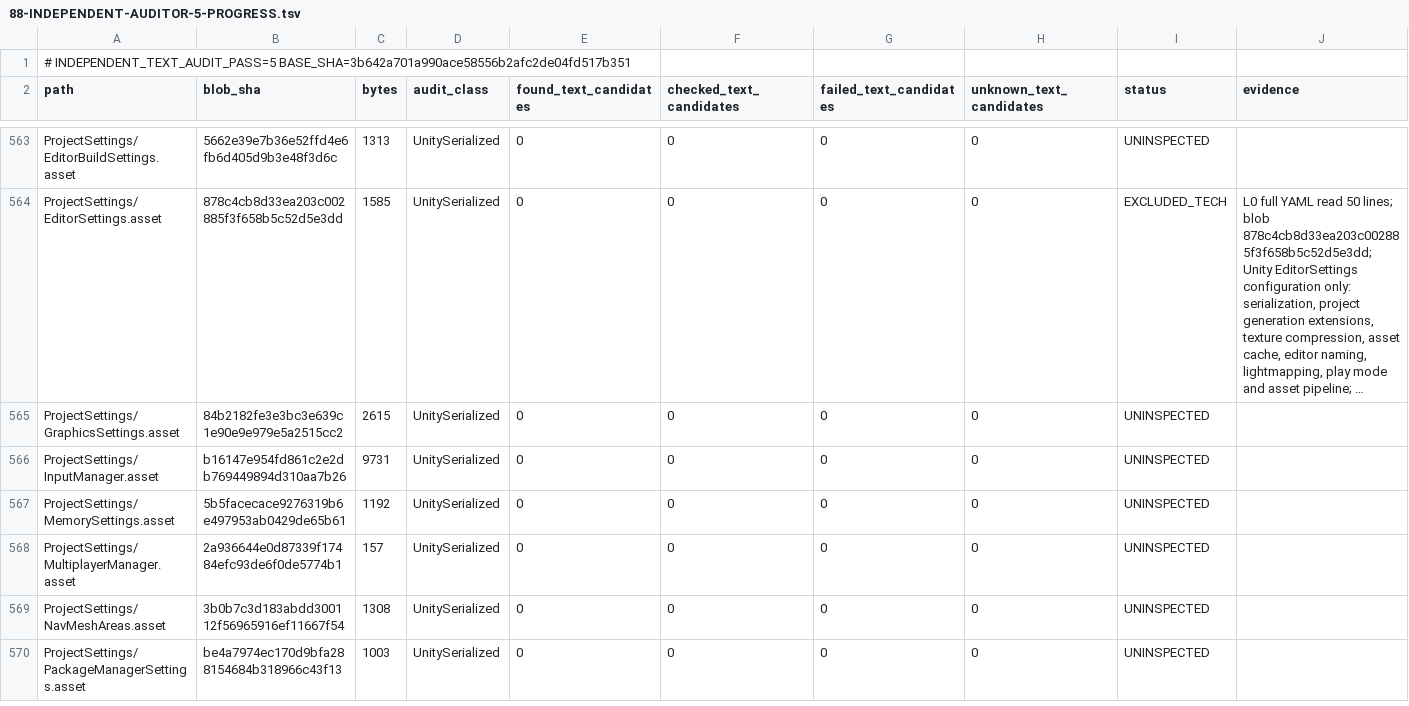
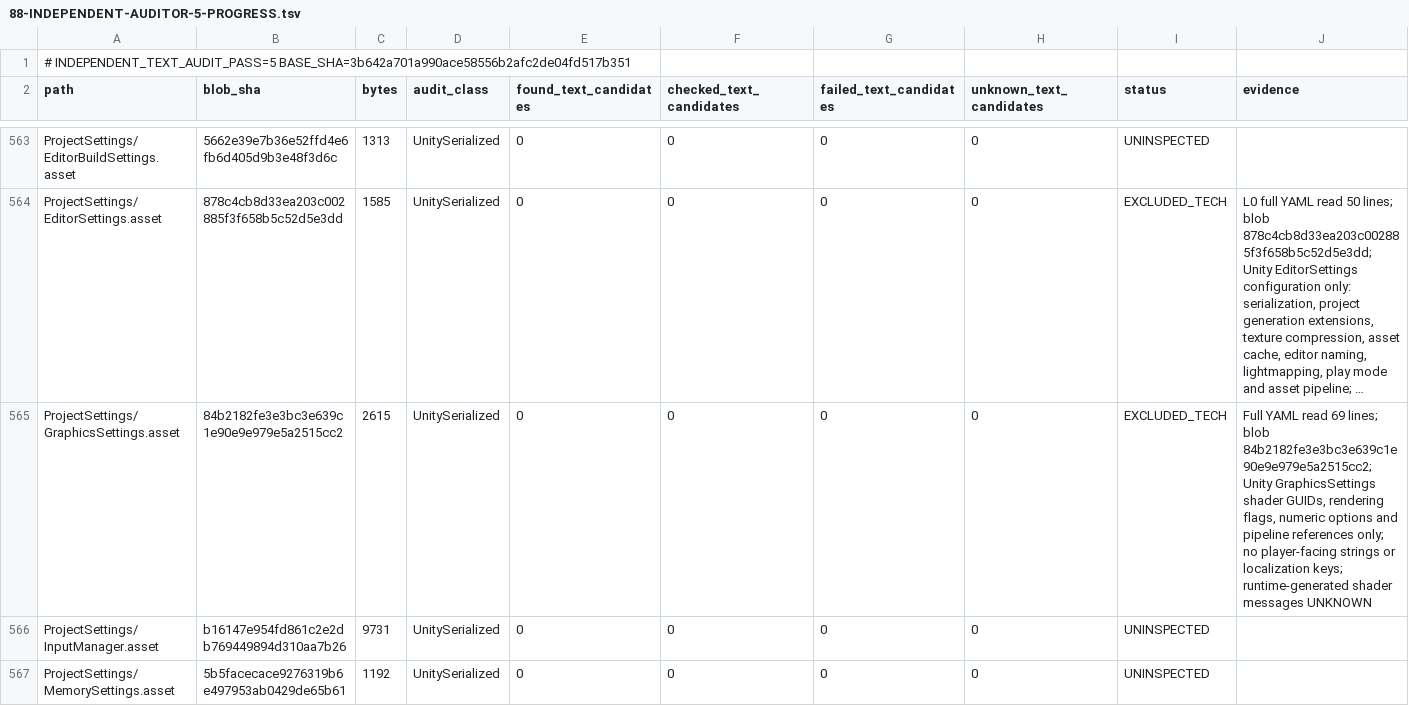
Before and after one commit to Olmad/Sinbinder-public, a TSV file: Docs/AgentTeam/88-INDEPENDENT-AUDITOR-5-PROGRESS.tsv, drawn as a sheet; only a part is shown, gaps mark what is left out; the shorter side is filled out with more unchanged rows; long unchanged cells end in …; the diff names each change by its address in the sheet, - before the commit and + after, or states it on an @@ line.

Commit message:
audit(pass5): inspect GraphicsSettings YAML and record technical exclusion

```diff
--- a/Docs/AgentTeam/88-INDEPENDENT-AUDITOR-5-PROGRESS.tsv
+++ b/Docs/AgentTeam/88-INDEPENDENT-AUDITOR-5-PROGRESS.tsv
-I565 (status): UNINSPECTED
+I565 (status): EXCLUDED_TECH
-J565 (evidence): (empty)
+J565 (evidence): Full YAML read 69 lines; blob 84b2182fe3e3bc3e639c1e90e9e979e5a2515cc2; Unity GraphicsSettings shader GUIDs, rendering flags, numeric options and pipeline references only; no player-facing strings or localization keys; runtime-generated shader messages UNKNOWN
```
